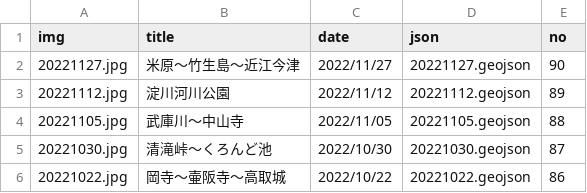
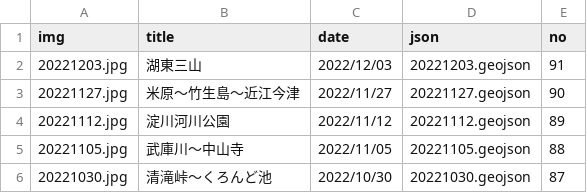
Before and after one commit to termat/potaling, a CSV file: public/pota_data.csv, drawn as a sheet; only a part is shown; the shorter side is filled out with more unchanged rows.

```diff
--- a/public/pota_data.csv
+++ b/public/pota_data.csv
@@ -1,2 +1,3 @@
 img,title,date,json,no
+20221203.jpg,湖東三山,2022/12/03,20221203.geojson,91
 20221127.jpg,米原～竹生島～近江今津,2022/11/27,20221127.geojson,90
```
Also changed, not shown: 2 other files.
